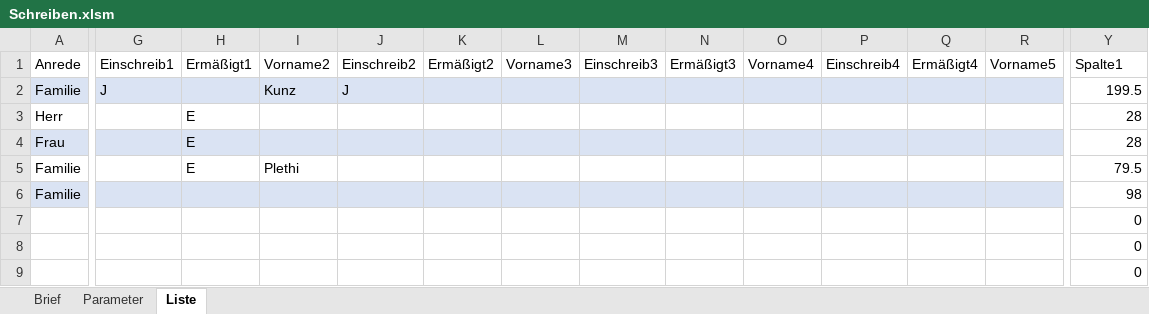
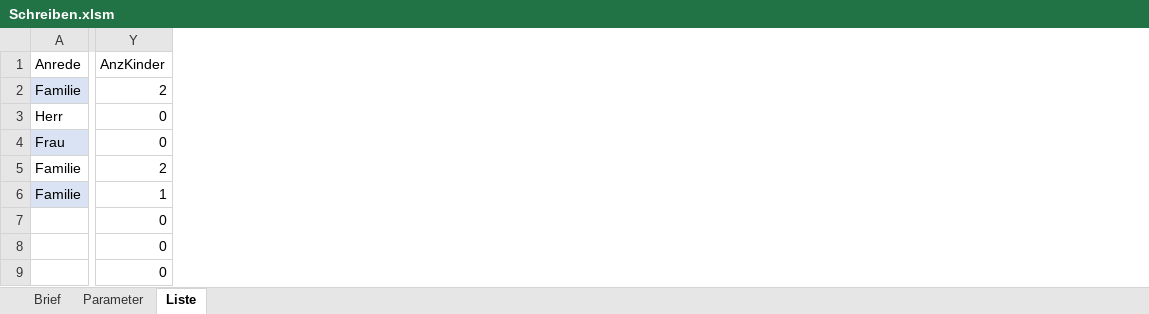
Before and after one commit to rkapl123/PfadfinderSchreiben, an Excel workbook: Schreiben.xlsm, sheet Liste, drawn as a sheet; only a part is shown, gaps mark what is left out; values as stored, in another font and other column widths than the file's, no borders; charts and pictures and table styles not drawn; removed rows and columns are numbered as before the commit, all else as after; the diff covers the shown part only; the diff names each change by its address in the sheet, - before the commit and + after, or states it on an @@ line.

```diff
--- a/Schreiben.xlsm (sheet Liste)
+++ b/Schreiben.xlsm (sheet Liste)
@@ column G (Einschreib1) hidden, row 2: J @@
@@ column H (Ermäßigt1) hidden, rows 3-5: all E @@
@@ column I (Vorname2) hidden, rows 2-5: Kunz |  |  | Plethi @@
@@ column J (Einschreib2) hidden, row 2: J @@
@@ column K (Ermäßigt2) hidden, empty @@
@@ column L (Vorname3) hidden, empty @@
@@ column M (Einschreib3) hidden, empty @@
@@ column N (Ermäßigt3) hidden, empty @@
@@ column O (Vorname4) hidden, empty @@
@@ column P (Einschreib4) hidden, empty @@
@@ column Q (Ermäßigt4) hidden, empty @@
@@ column R (Vorname5) hidden, empty @@
-Y1: Spalte1
+Y1: AnzKinder
-Y2 (AnzKinder): 199.5
+Y2 (AnzKinder): 2
-Y3:Y4 (AnzKinder): 28
+Y3:Y4 (AnzKinder): 0
-Y5 (AnzKinder): 79.5
+Y5 (AnzKinder): 2
-Y6 (AnzKinder): 98
+Y6 (AnzKinder): 1
```
Also changed, not shown: 1 added row, 9 removed rows, 7 added columns, 6 removed columns, 8 edited cells and cell formats elsewhere in this sheet, sheet Brief, formulas that keep their value, charts or pictures, 1 other file.
